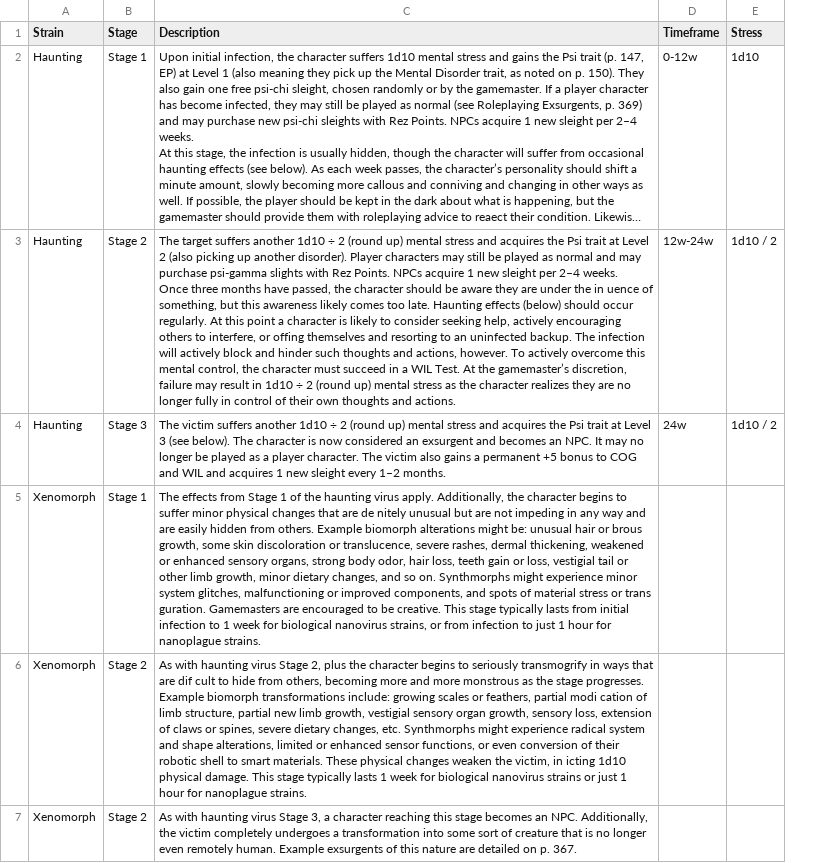
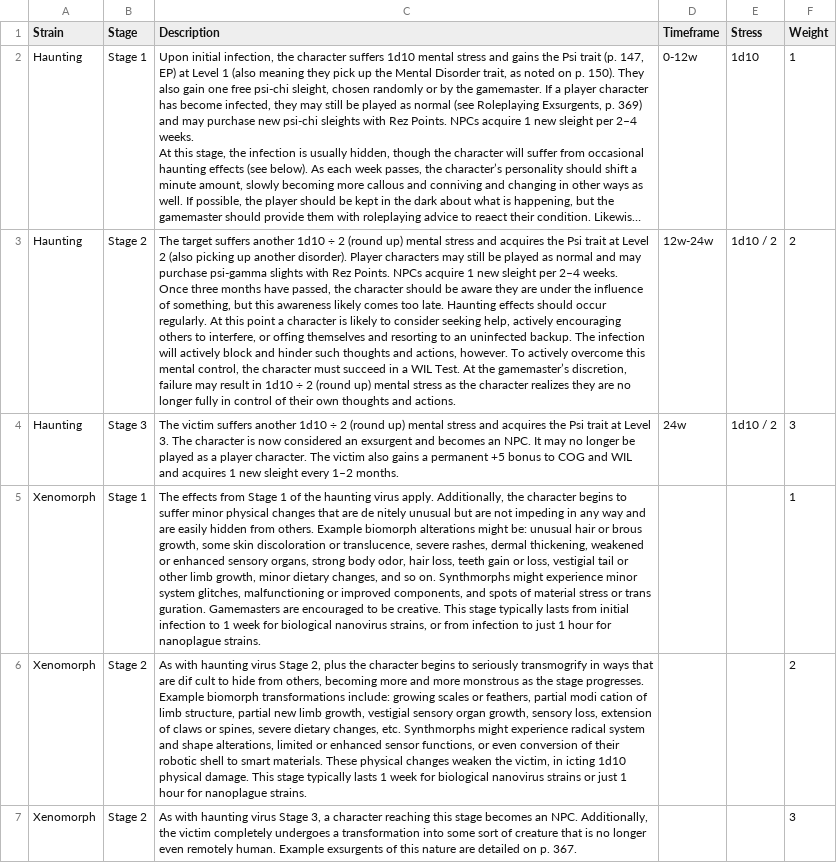
Before and after one commit to nerdhaus/eldrich, a CSV file: web/modules/custom/ep_import/data/stages.csv, drawn as a sheet; long unchanged cells end in …; the diff names each change by its address in the sheet, - before the commit and + after, or states it on an @@ line.

```diff
--- a/web/modules/custom/ep_import/data/stages.csv
+++ b/web/modules/custom/ep_import/data/stages.csv
+column F (Weight), rows 2-7: 1 | 2 | 3 | 1 | 2 | 3
-C3 (Description): …under the in uence of something, but this awareness likely comes too late. Haunting effects (below) should occur…
+C3 (Description): …under the influence of something, but this awareness likely comes too late. Haunting effects should occur…
-C4 (Description): …at Level 3 (see below). The character…
+C4 (Description): …at Level 3. The character…
```
Also changed, not shown: web/modules/custom/ep_import/data/strains.csv, 1 other file.
